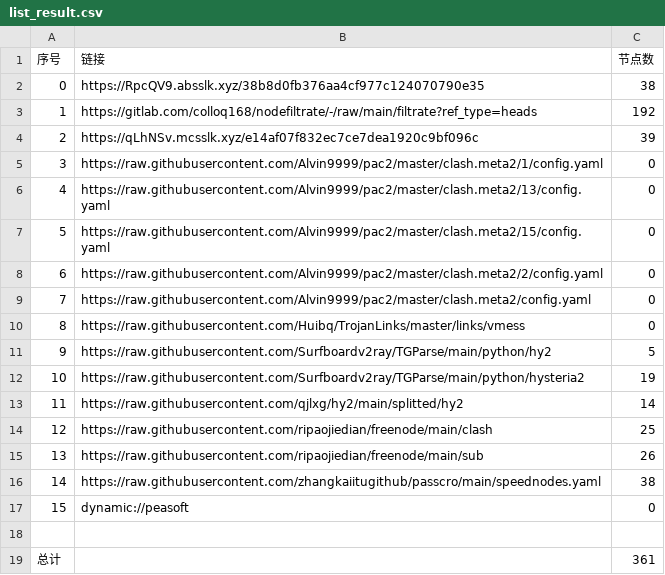
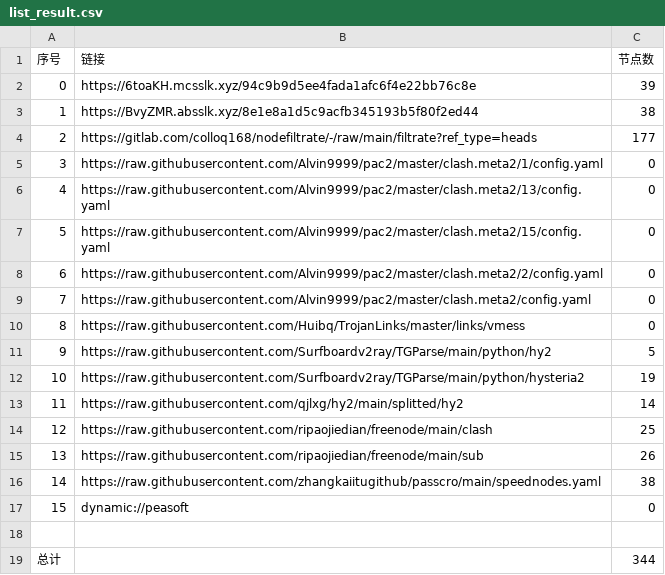
Before and after one commit to nowts71/NoMoreWalls, a CSV file: list_result.csv, drawn as a sheet.

```diff
--- a/list_result.csv
+++ b/list_result.csv
@@ -1,5 +1,5 @@
 序号,链接,节点数
-0,https://RpcQV9.absslk.xyz/38b8d0fb376aa4cf977c124070790e35,38
-1,https://gitlab.com/colloq168/nodefiltrate/-/raw/main/filtrate?ref_type=heads,192
-2,https://qLhNSv.mcsslk.xyz/e14af07f832ec7ce7dea1920c9bf096c,39
+0,https://6toaKH.mcsslk.xyz/94c9b9d5ee4fada1afc6f4e22bb76c8e,39
+1,https://BvyZMR.absslk.xyz/8e1e8a1d5c9acfb345193b5f80f2ed44,38
+2,https://gitlab.com/colloq168/nodefiltrate/-/raw/main/filtrate?ref_type=heads,177
 3,https://raw.githubusercontent.com/Alvin9999/pac2/master/clash.meta2/1/config.yaml,0
@@ -18,2 +18,2 @@
 
-总计,,361
+总计,,344
```
Also changed, not shown: 33 other files.
